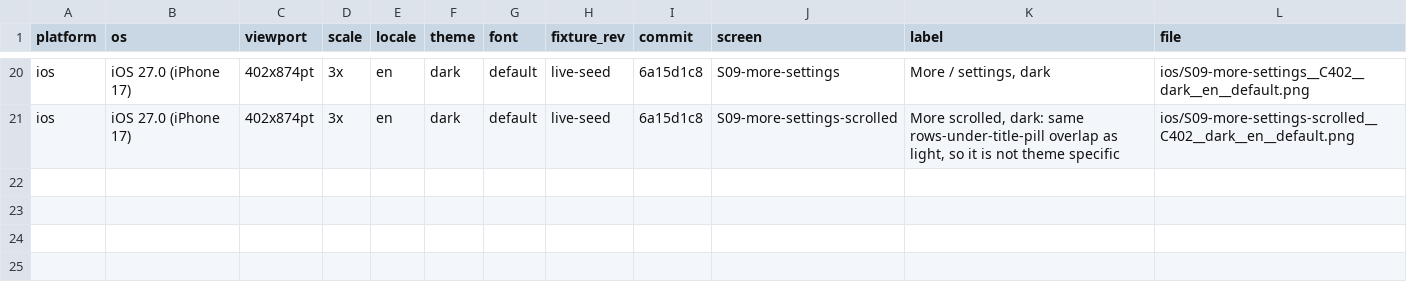
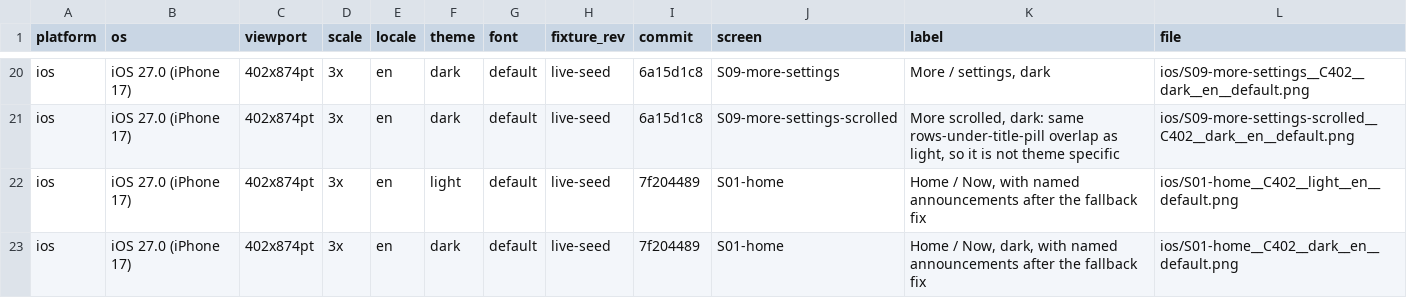
Before and after one commit to peterdsp/Syrmos, a TSV file: docs/screenshots/release-3.0.0/manifest.tsv, drawn as a sheet; only a part is shown, gaps mark what is left out; the diff names each change by its address in the sheet, - before the commit and + after, or states it on an @@ line.

Commit message:
docs(release): retake the S01 baselines against the fixed announcement titles
The two cards that read only 'Service alert' now carry the alerts' real names,
so the S01 light and dark cells are recaptured against the fixed build and
finding 1 is marked fixed with a pointer to the PR that closed it.

```diff
--- a/docs/screenshots/release-3.0.0/manifest.tsv
+++ b/docs/screenshots/release-3.0.0/manifest.tsv
+row 22: ios | iOS 27.0 (iPhone 17) | 402x874pt | 3x | en | light | default | live-seed | 7f204489 | S01-home | Home / Now, with named announcements after the fallback fix | ios/S01-home__C402__light__en__default.png
+row 23: ios | iOS 27.0 (iPhone 17) | 402x874pt | 3x | en | dark | default | live-seed | 7f204489 | S01-home | Home / Now, dark, with named announcements after the fallback fix | ios/S01-home__C402__dark__en__default.png
```
Also changed, not shown: 3 other files.
